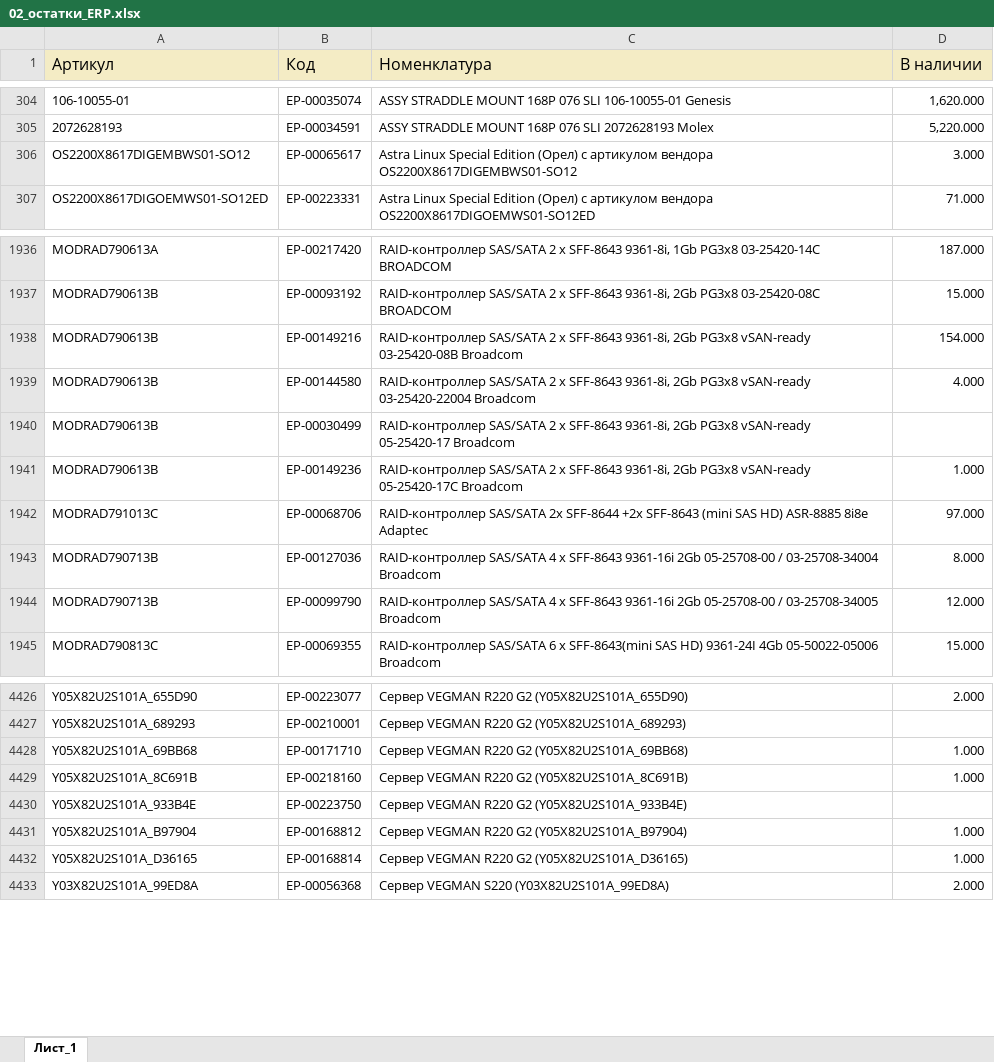
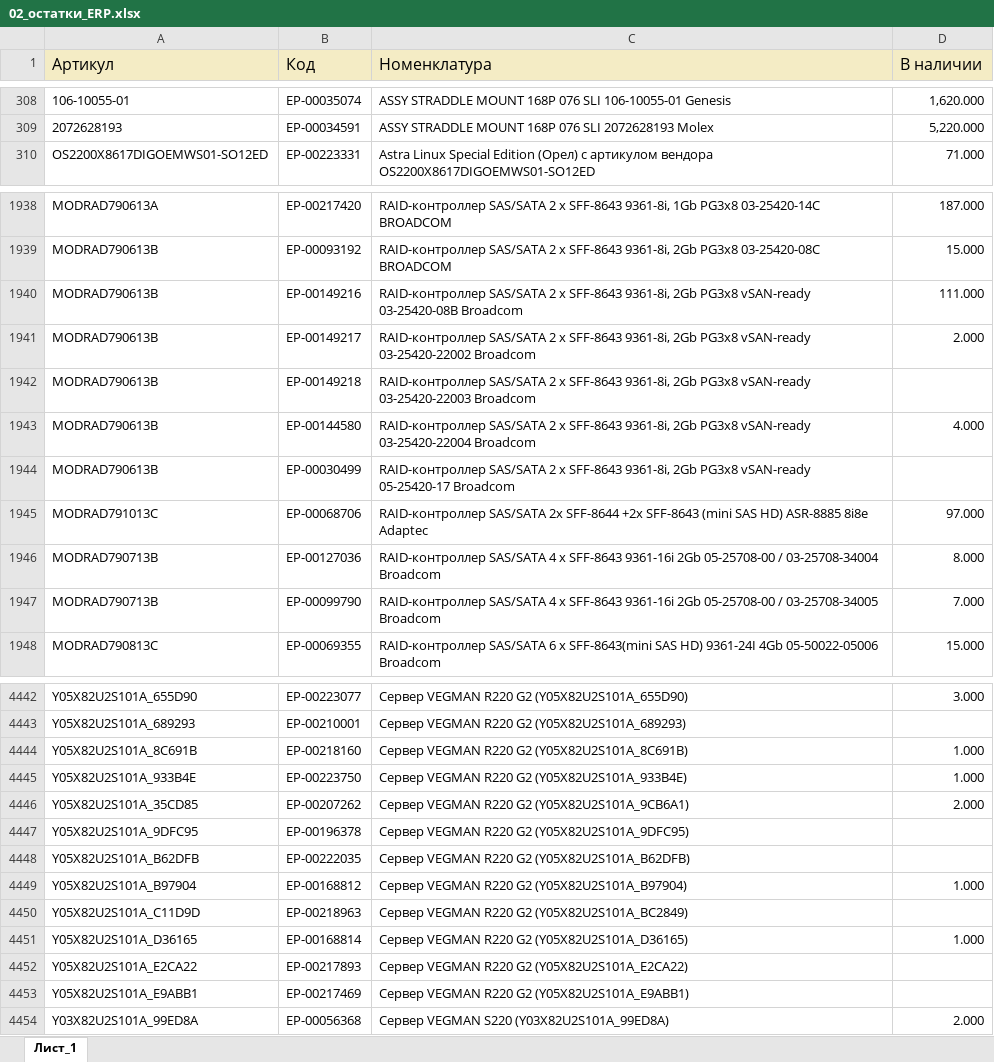
Before and after one commit to iratewarrior/mrp_tool, an Excel workbook: 02_остатки_ERP.xlsx, sheet Лист_1, drawn as a sheet; only a part is shown, gaps mark what is left out; values as stored, in another font and other column widths than the file's, no borders; charts and pictures not drawn; removed rows and columns are numbered as before the commit, all else as after; the diff covers the shown part only; the diff names each change by its address in the sheet, - before the commit and + after, or states it on an @@ line.

```diff
--- a/02_остатки_ERP.xlsx (sheet Лист_1)
+++ b/02_остатки_ERP.xlsx (sheet Лист_1)
-row 306: OS2200X8617DIGEMBWS01-SO12 | ЕР-00065617 | Astra Linux Special Edition (Орел) c артикулом вендора OS2200X8617DIGEMBWS01-SO12 | 3.000
-D1940 (В наличии): 154.000
+D1940 (В наличии): 111.000
+row 1941: MODRAD790613B | ЕР-00149217 | RAID-контроллер SAS/SATA 2 x SFF-8643 9361-8i, 2Gb PG3x8 vSAN-ready 03-25420-22002 Broadcom | 2.000
+row 1942: MODRAD790613B | ЕР-00149218 | RAID-контроллер SAS/SATA 2 x SFF-8643 9361-8i, 2Gb PG3x8 vSAN-ready 03-25420-22003 Broadcom
-row 1941: MODRAD790613B | ЕР-00149236 | RAID-контроллер SAS/SATA 2 x SFF-8643 9361-8i, 2Gb PG3x8 vSAN-ready 05-25420-17C Broadcom | 1.000
-D1947 (В наличии): 12.000
+D1947 (В наличии): 7.000
-D4442 (В наличии): 2.000
+D4442 (В наличии): 3.000
-row 4428: Y05X82U2S101A_69BB68 | ЕР-00171710 | Сервер VEGMAN R220 G2 (Y05X82U2S101A_69BB68) | 1.000
-D4445 (В наличии): (empty)
+D4445 (В наличии): 1.000
+row 4446: Y05X82U2S101A_35CD85 | ЕР-00207262 | Сервер VEGMAN R220 G2 (Y05X82U2S101A_9CB6A1) | 2.000
+row 4447: Y05X82U2S101A_9DFC95 | ЕР-00196378 | Сервер VEGMAN R220 G2 (Y05X82U2S101A_9DFC95)
+row 4448: Y05X82U2S101A_B62DFB | ЕР-00222035 | Сервер VEGMAN R220 G2 (Y05X82U2S101A_B62DFB)
+row 4450: Y05X82U2S101A_C11D9D | ЕР-00218963 | Сервер VEGMAN R220 G2 (Y05X82U2S101A_BC2849)
+row 4452: Y05X82U2S101A_E2CA22 | ЕР-00217893 | Сервер VEGMAN R220 G2 (Y05X82U2S101A_E2CA22)
+row 4453: Y05X82U2S101A_E9ABB1 | ЕР-00217469 | Сервер VEGMAN R220 G2 (Y05X82U2S101A_E9ABB1)
```
Also changed, not shown: 46 added rows, 22 removed rows and 516 edited cells elsewhere in this sheet, 01_аналоги.xlsx.
